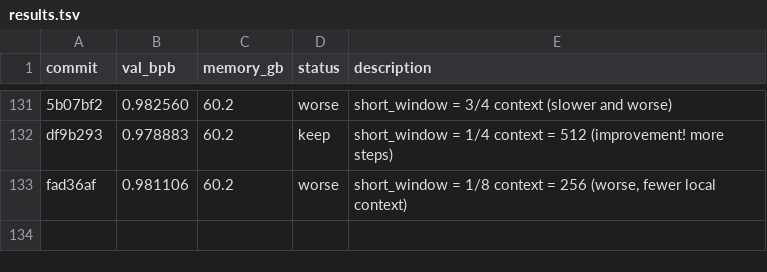
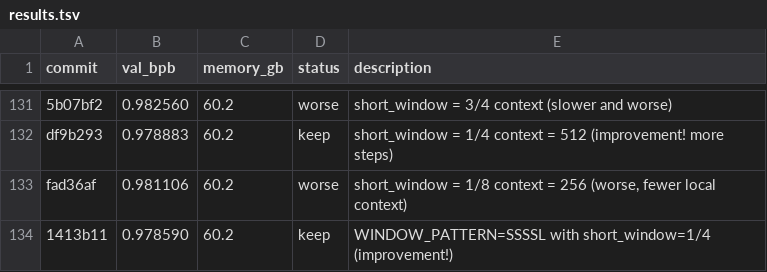
Before and after one commit to quietsmile/autoresearch, a TSV file: results.tsv, drawn as a sheet; only a part is shown, gaps mark what is left out.

Commit message:
Experiment 133: Try WINDOW_PATTERN=SSSSSL (more short windows)

```diff
--- a/results.tsv
+++ b/results.tsv
@@ -133 +133,2 @@ df9b293	0.978883	60.2	keep	short_window = 1/4 context = 512 (improvement! more s
 fad36af	0.981106	60.2	worse	short_window = 1/8 context = 256 (worse, fewer local context)
+1413b11	0.978590	60.2	keep	WINDOW_PATTERN=SSSSL with short_window=1/4 (improvement!)
```
Also changed, not shown: 1 other file.
